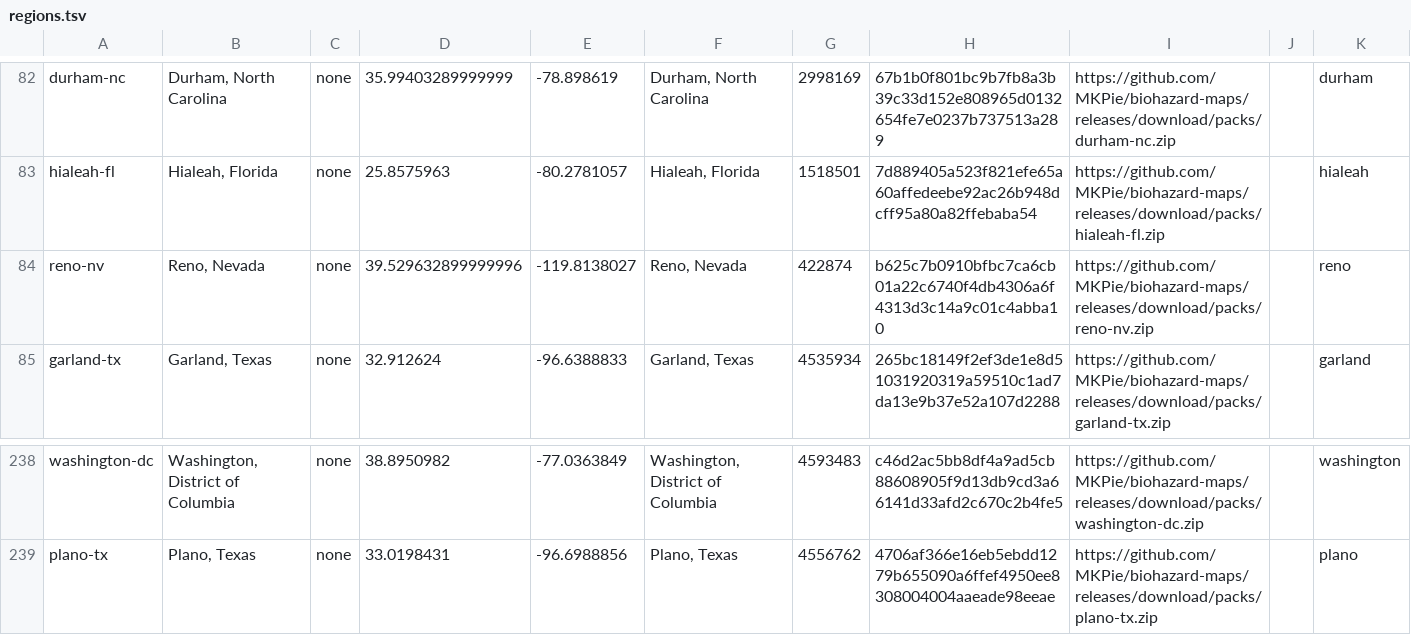
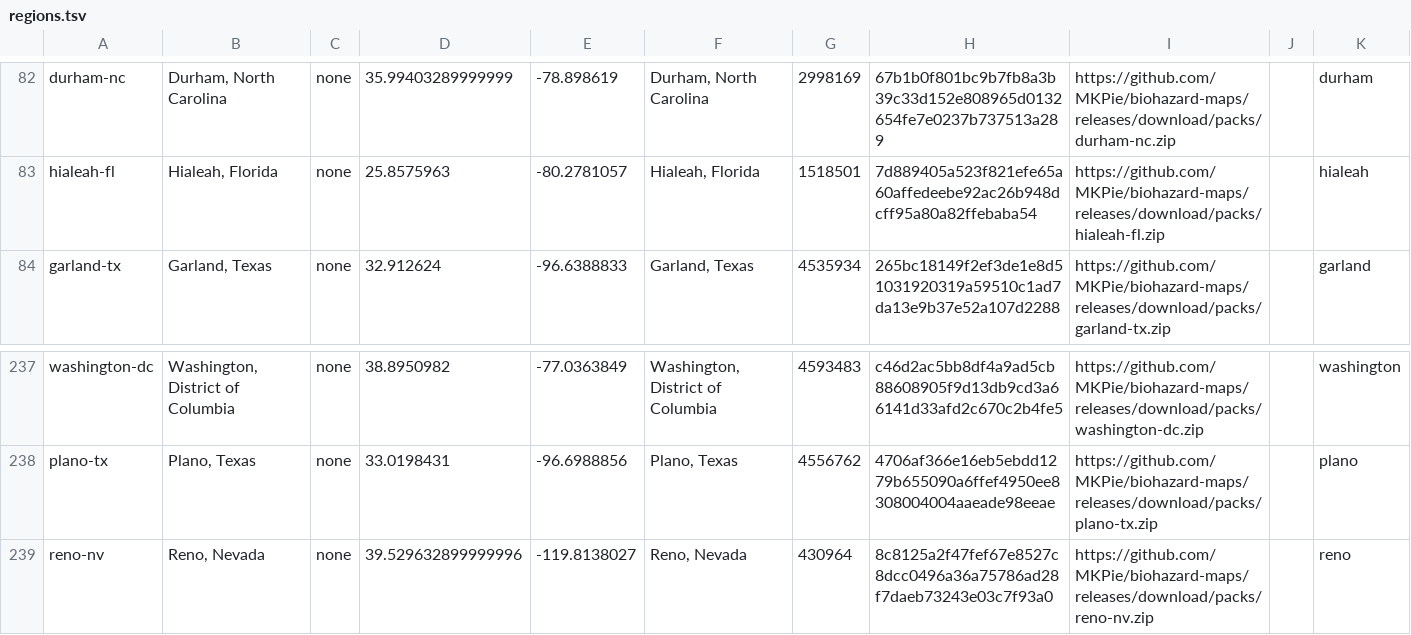
Before and after one commit to MKPie/biohazard-maps, a TSV file: regions.tsv, drawn as a sheet; only a part is shown, gaps mark what is left out; removed rows and columns are numbered as before the commit, all else as after; the diff names each change by its address in the sheet, - before the commit and + after, or states it on an @@ line.

Commit message:
Add map pack reno-nv

```diff
--- a/regions.tsv
+++ b/regions.tsv
-row 84: reno-nv | Reno, Nevada | none | 39.529632899999996 | -119.8138027 | Reno, Nevada | 422874 | b625c7b0910bfbc7ca6cb01a22c6740f4db4306a6f4313d3c14a9c01c4abba10 | https://github.com/MKPie/biohazard-maps/releases/download/packs/reno-nv.zip |  | reno
+row 239: reno-nv | Reno, Nevada | none | 39.529632899999996 | -119.8138027 | Reno, Nevada | 430964 | 8c8125a2f47fef67e8527c8dcc0496a36a75786ad28f7daeb73243e03c7f93a0 | https://github.com/MKPie/biohazard-maps/releases/download/packs/reno-nv.zip |  | reno
```
